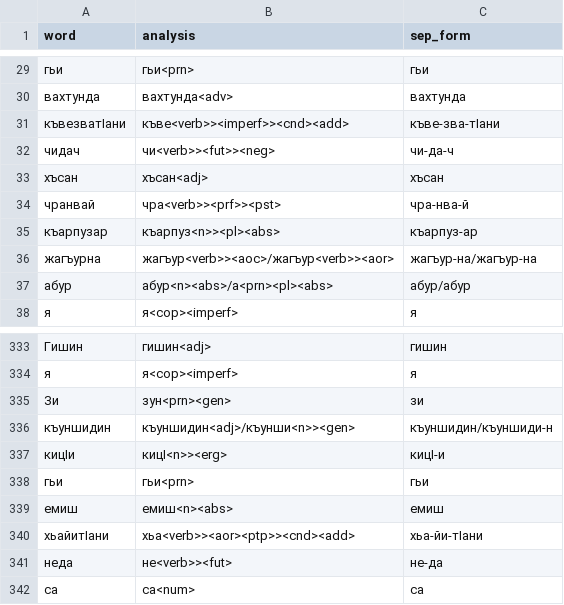
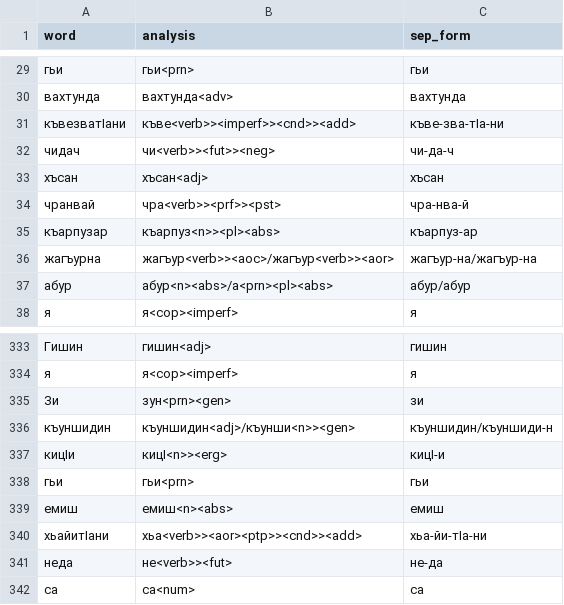
Before and after one commit to hemulitch/morphological-parser-for-Lezgian, a CSV file: accuracy/corpus_predicted/predicted_6.csv, drawn as a sheet; only a part is shown, gaps mark what is left out.

Commit message:
Update predicted_6.csv

```diff
--- a/accuracy/corpus_predicted/predicted_6.csv
+++ b/accuracy/corpus_predicted/predicted_6.csv
@@ -30,3 +30,3 @@ word,analysis,sep_form
 вахтунда,вахтунда<adv>,вахтунда
-къвезватӀани,къве<verb>><imperf>><cnd><add>,къве-зва-тӀани
+къвезватӀани,къве<verb>><imperf>><cnd>><add>,къве-зва-тӀа-ни
 чидач,чи<verb>><fut>><neg>,чи-да-ч
@@ -339,3 +339,3 @@ word,analysis,sep_form
 емиш,емиш<n><abs>,емиш
-хьайитӀани,хьа<verb>><aor><ptp>><cnd><add>,хьа-йи-тӀани
+хьайитӀани,хьа<verb>><aor><ptp>><cnd>><add>,хьа-йи-тӀа-ни
 неда,не<verb>><fut>,не-да
```
